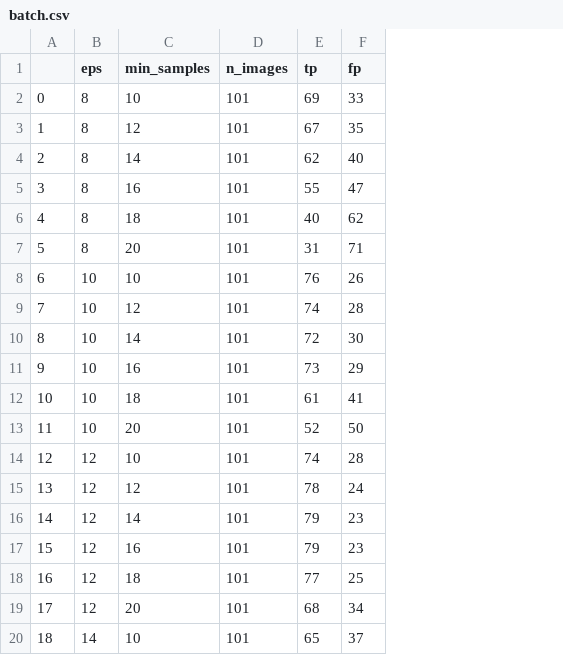
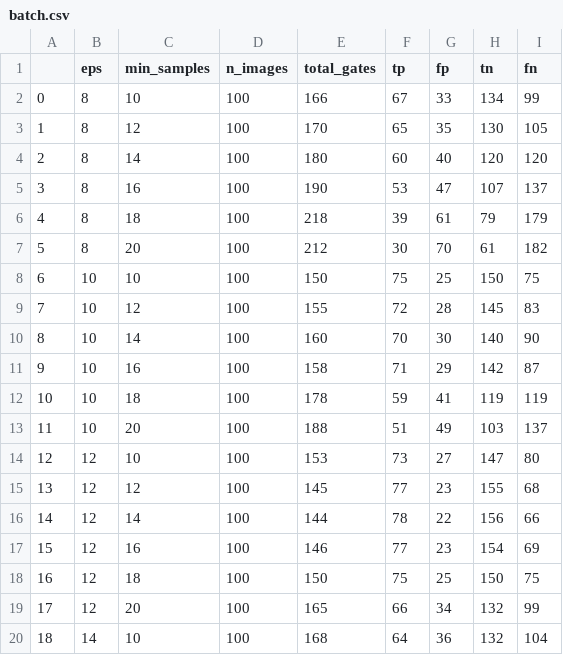
Before and after one commit to jesseishi/MAV_individual_assignment, a CSV file: results/batch.csv, drawn as a sheet; only a part is shown; addresses are those after the commit; the diff covers the shown part only; the diff names each change by its address in the sheet, - before the commit and + after, or states it on an @@ line.

```diff
--- a/results/batch.csv
+++ b/results/batch.csv
+column E (total_gates), rows 2-20: 166 | 170 | 180 | 190 | 218 | 212 | 150 | 155 | 160 | 158 | 178 | 188 | 153 | 145 | 144 | 146 | 150 | 165 | 168
+column H (tn), rows 2-20: 134 | 130 | 120 | 107 | 79 | 61 | 150 | 145 | 140 | 142 | 119 | 103 | 147 | 155 | 156 | 154 | 150 | 132 | 132
+column I (fn), rows 2-20: 99 | 105 | 120 | 137 | 179 | 182 | 75 | 83 | 90 | 87 | 119 | 137 | 80 | 68 | 66 | 69 | 75 | 99 | 104
-D2:D20 (n_images): 101
+D2:D20 (n_images): 100
-F2 (tp): 69
+F2 (tp): 67
-F3 (tp): 67
+F3 (tp): 65
-F4 (tp): 62
+F4 (tp): 60
-F5 (tp): 55
+F5 (tp): 53
-F6 (tp): 40
+F6 (tp): 39
-G6 (fp): 62
+G6 (fp): 61
-F7 (tp): 31
+F7 (tp): 30
-G7 (fp): 71
+G7 (fp): 70
-F8 (tp): 76
+F8 (tp): 75
-G8 (fp): 26
+G8 (fp): 25
-F9 (tp): 74
+F9 (tp): 72
-F10 (tp): 72
+F10 (tp): 70
-F11 (tp): 73
+F11 (tp): 71
-F12 (tp): 61
+F12 (tp): 59
-F13 (tp): 52
+F13 (tp): 51
-G13 (fp): 50
+G13 (fp): 49
-F14 (tp): 74
+F14 (tp): 73
-G14 (fp): 28
+G14 (fp): 27
-F15 (tp): 78
+F15 (tp): 77
-G15 (fp): 24
+G15 (fp): 23
-F16 (tp): 79
+F16 (tp): 78
-G16 (fp): 23
+G16 (fp): 22
-F17 (tp): 79
+F17 (tp): 77
-F18 (tp): 77
+F18 (tp): 75
-F19 (tp): 68
+F19 (tp): 66
-F20 (tp): 65
+F20 (tp): 64
-G20 (fp): 37
+G20 (fp): 36
```
Also changed, not shown: 69 edited cells elsewhere in this file, results/eps10-min_samples10.csv, results/eps10-min_samples20.csv, 2 other files.
